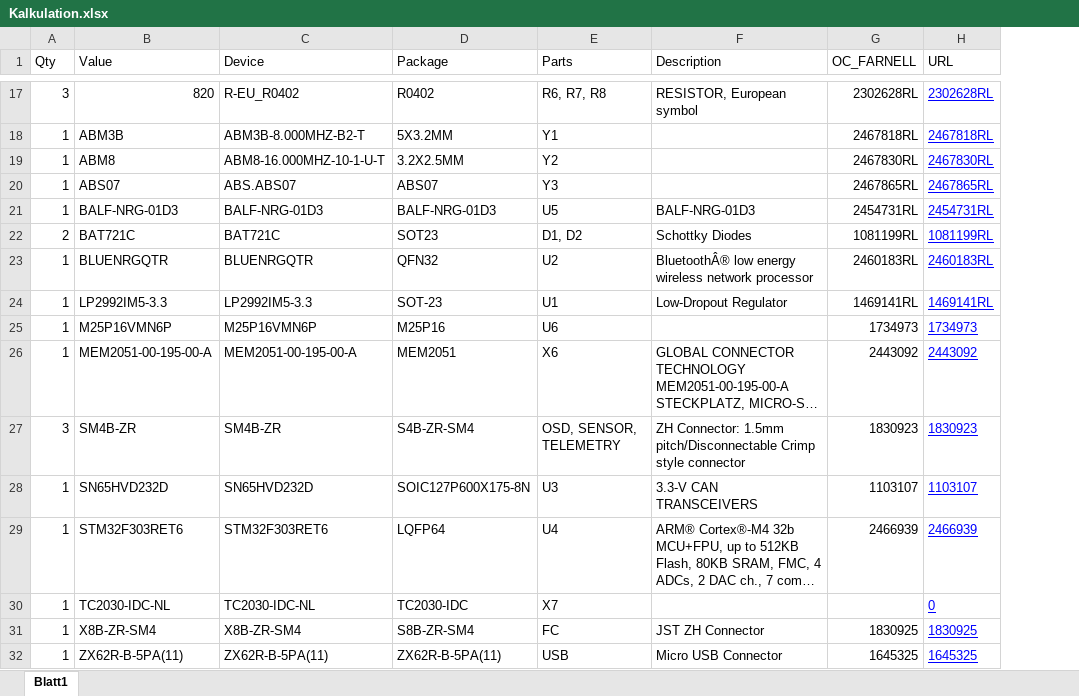
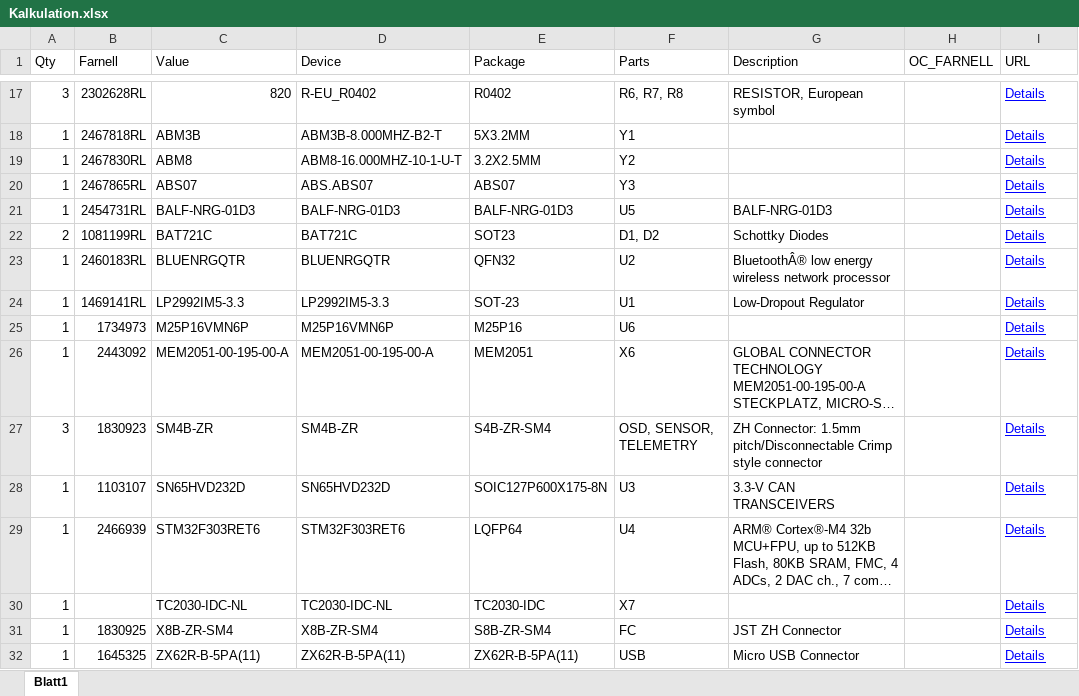
Before and after one commit to cemizm/AnySensePro, an Excel workbook: Hardware/Pro/Kalkulation.xlsx, sheet Blatt1, drawn as a sheet; only a part is shown, gaps mark what is left out; long unchanged cells end in …; values as stored, in another font and other column widths than the file's, no borders; table styles not drawn; addresses are those after the commit; the diff covers the shown part only; the diff names each change by its address in the sheet, - before the commit and + after, or states it on an @@ line.

```diff
--- a/Hardware/Pro/Kalkulation.xlsx (sheet Blatt1)
+++ b/Hardware/Pro/Kalkulation.xlsx (sheet Blatt1)
+column B (Farnell), rows 17-32: 2302628RL | 2467818RL | 2467830RL | 2467865RL | 2454731RL | 1081199RL | 2460183RL | 1469141RL | 1734973 | 2443092 | 1830923 | 1103107 | 2466939 |  | 1830925 | 1645325
-H17 (OC_FARNELL): 2302628RL
+H17 (OC_FARNELL): (empty)
-I17 (URL): 2302628RL
+I17 (URL): Details
-H18 (OC_FARNELL): 2467818RL
+H18 (OC_FARNELL): (empty)
-I18 (URL): 2467818RL
+I18 (URL): Details
-H19 (OC_FARNELL): 2467830RL
+H19 (OC_FARNELL): (empty)
-I19 (URL): 2467830RL
+I19 (URL): Details
-H20 (OC_FARNELL): 2467865RL
+H20 (OC_FARNELL): (empty)
-I20 (URL): 2467865RL
+I20 (URL): Details
-H21 (OC_FARNELL): 2454731RL
+H21 (OC_FARNELL): (empty)
-I21 (URL): 2454731RL
+I21 (URL): Details
-H22 (OC_FARNELL): 1081199RL
+H22 (OC_FARNELL): (empty)
-I22 (URL): 1081199RL
+I22 (URL): Details
-H23 (OC_FARNELL): 2460183RL
+H23 (OC_FARNELL): (empty)
-I23 (URL): 2460183RL
+I23 (URL): Details
-H24 (OC_FARNELL): 1469141RL
+H24 (OC_FARNELL): (empty)
-I24 (URL): 1469141RL
+I24 (URL): Details
-H25 (OC_FARNELL): 1734973
+H25 (OC_FARNELL): (empty)
-I25 (URL): 1734973
+I25 (URL): Details
-H26 (OC_FARNELL): 2443092
+H26 (OC_FARNELL): (empty)
-I26 (URL): 2443092
+I26 (URL): Details
-H27 (OC_FARNELL): 1830923
+H27 (OC_FARNELL): (empty)
-I27 (URL): 1830923
+I27 (URL): Details
-H28 (OC_FARNELL): 1103107
+H28 (OC_FARNELL): (empty)
-I28 (URL): 1103107
+I28 (URL): Details
-H29 (OC_FARNELL): 2466939
+H29 (OC_FARNELL): (empty)
-I29 (URL): 2466939
+I29 (URL): Details
-I30 (URL): 0
+I30 (URL): Details
-H31 (OC_FARNELL): 1830925
+H31 (OC_FARNELL): (empty)
-I31 (URL): 1830925
+I31 (URL): Details
-H32 (OC_FARNELL): 1645325
+H32 (OC_FARNELL): (empty)
-I32 (URL): 1645325
+I32 (URL): Details
```
Also changed, not shown: 30 edited cells elsewhere in this sheet, 1 other file.
